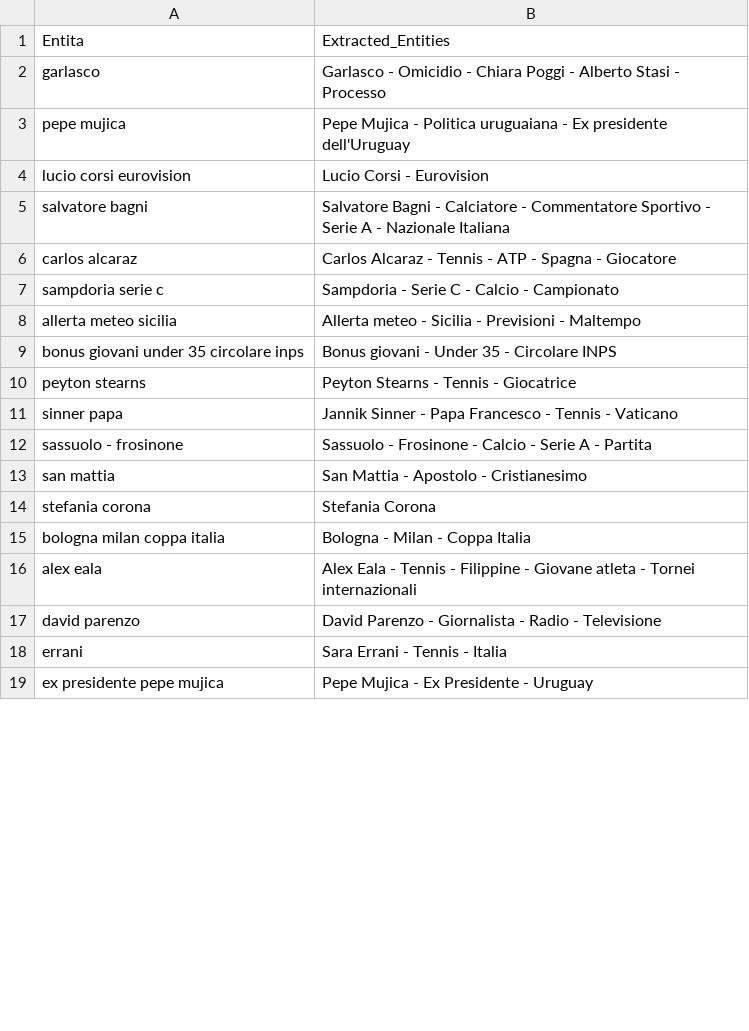
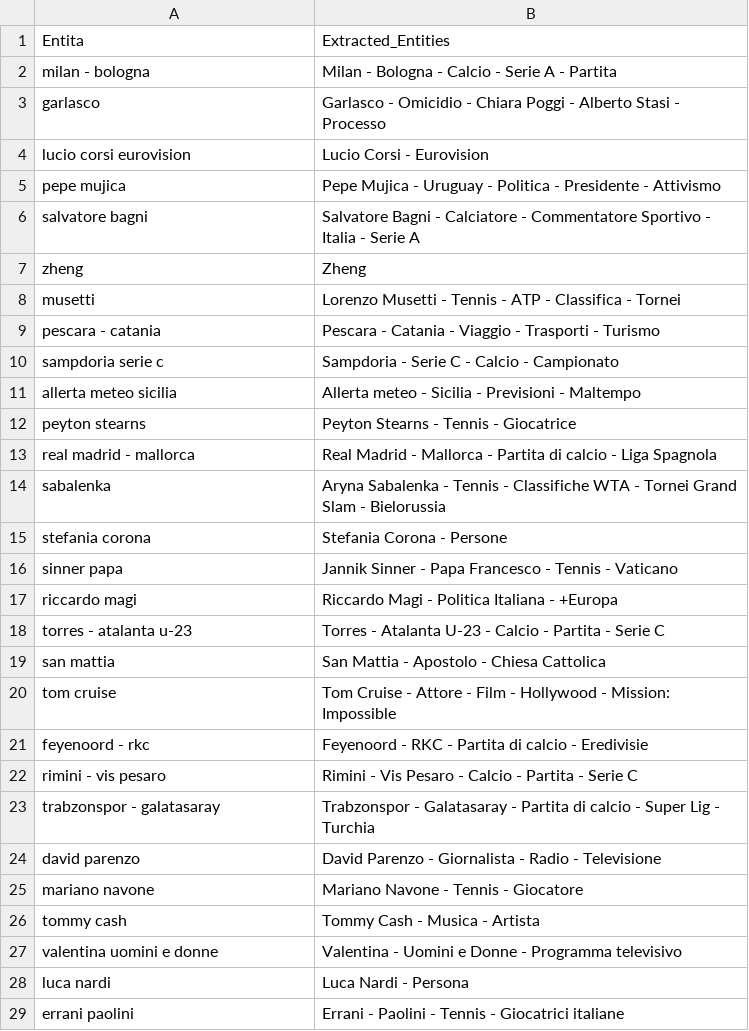
Before and after one commit to maledizionisrls/discover-prophet-website, a CSV file: checkpoint_data/04_openai_extracted_entities.csv, drawn as a sheet; only a part is shown; the shorter side is filled out with more unchanged rows; the diff covers the shown part only.

```diff
--- a/checkpoint_data/04_openai_extracted_entities.csv
+++ b/checkpoint_data/04_openai_extracted_entities.csv
@@ -1,18 +1,29 @@
 Entita,Extracted_Entities
+milan - bologna,Milan - Bologna - Calcio - Serie A - Partita
 garlasco,Garlasco - Omicidio - Chiara Poggi - Alberto Stasi - Processo
-pepe mujica,Pepe Mujica - Politica uruguaiana - Ex presidente dell'Uruguay
 lucio corsi eurovision,Lucio Corsi - Eurovision
-salvatore bagni,Salvatore Bagni - Calciatore - Commentatore Sportivo - Serie A - Nazionale Italiana
-carlos alcaraz,Carlos Alcaraz - Tennis - ATP - Spagna - Giocatore
+pepe mujica,Pepe Mujica - Uruguay - Politica - Presidente - Attivismo
+salvatore bagni,Salvatore Bagni - Calciatore - Commentatore Sportivo - Italia - Serie A
+zheng,Zheng
+musetti,Lorenzo Musetti - Tennis - ATP - Classifica - Tornei
+pescara - catania,Pescara - Catania - Viaggio - Trasporti - Turismo
 sampdoria serie c,Sampdoria - Serie C - Calcio - Campionato
 allerta meteo sicilia,Allerta meteo - Sicilia - Previsioni - Maltempo
-bonus giovani under 35 circolare inps,Bonus giovani - Under 35 - Circolare INPS
 peyton stearns,Peyton Stearns - Tennis - Giocatrice
+real madrid - mallorca,Real Madrid - Mallorca - Partita di calcio - Liga Spagnola
+sabalenka,Aryna Sabalenka - Tennis - Classifiche WTA - Tornei Grand Slam - Bielorussia
+stefania corona,Stefania Corona - Persone
 sinner papa,Jannik Sinner - Papa Francesco - Tennis - Vaticano
-sassuolo - frosinone,Sassuolo - Frosinone - Calcio - Serie A - Partita
-san mattia,San Mattia - Apostolo - Cristianesimo
-stefania corona,Stefania Corona
-bologna milan coppa italia,Bologna - Milan - Coppa Italia
-alex eala,Alex Eala - Tennis - Filippine - Giovane atleta - Tornei internazionali
+riccardo magi,Riccardo Magi - Politica Italiana - +Europa
+torres - atalanta u-23,Torres - Atalanta U-23 - Calcio - Partita - Serie C
+san mattia,San Mattia - Apostolo - Chiesa Cattolica
+tom cruise,Tom Cruise - Attore - Film - Hollywood - Mission: Impossible
+feyenoord - rkc,Feyenoord - RKC - Partita di calcio - Eredivisie
+rimini - vis pesaro,Rimini - Vis Pesaro - Calcio - Partita - Serie C
+trabzonspor - galatasaray,Trabzonspor - Galatasaray - Partita di calcio - Super Lig - Turchia
 david parenzo,David Parenzo - Giornalista - Radio - Televisione
-errani,Sara Errani - Tennis - Italia
+mariano navone,Mariano Navone - Tennis - Giocatore
+tommy cash,Tommy Cash - Musica - Artista
+valentina uomini e donne,Valentina - Uomini e Donne - Programma televisivo
+luca nardi,Luca Nardi - Persona
+errani paolini,Errani - Paolini - Tennis - Giocatrici italiane
```
Also changed, not shown: 16 added rows, 26 removed rows and 1 moved row elsewhere in this file, checkpoint_data/01_entities_ordered_extracted.csv, checkpoint_data/02_context_run_1_scores.csv, 5 other files.
